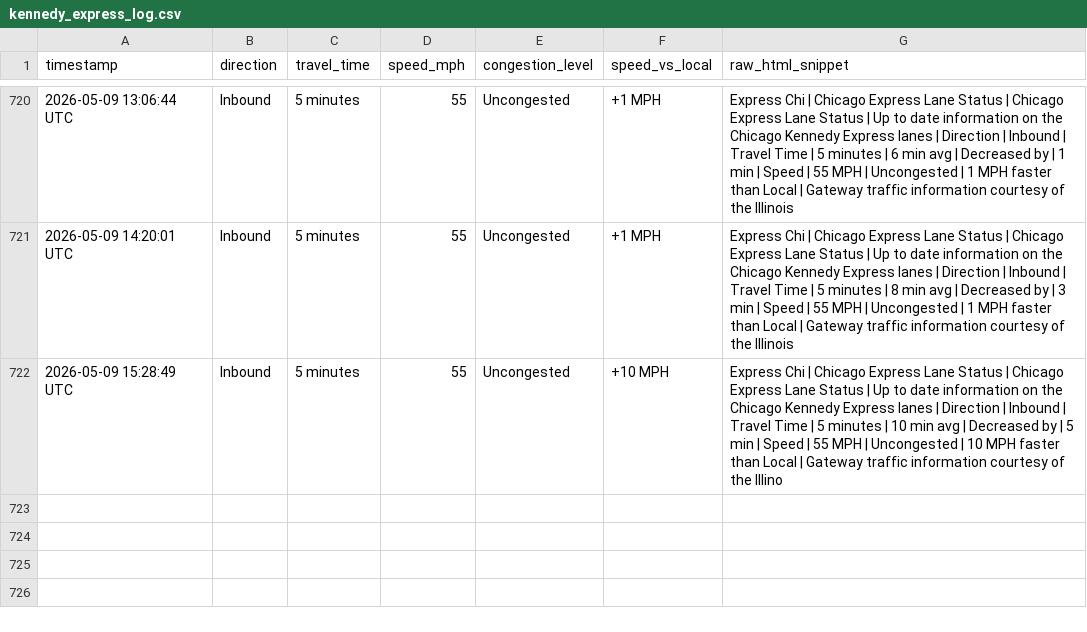
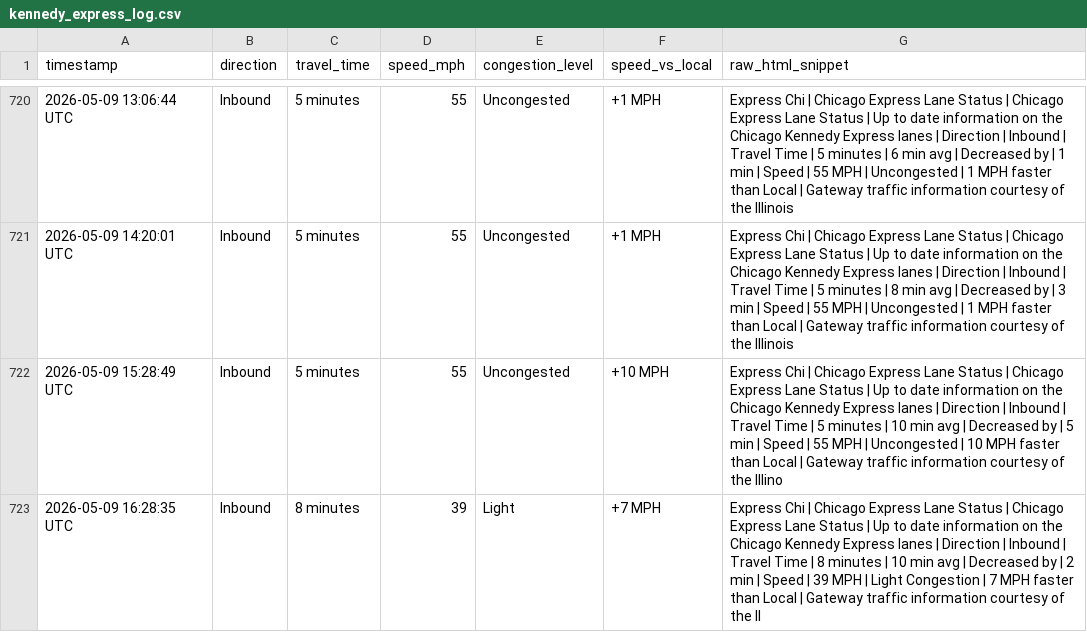
Before and after one commit to yvokino/kennedy-express-monitor, a CSV file: data/kennedy_express_log.csv, drawn as a sheet; only a part is shown, gaps mark what is left out.

```diff
--- a/data/kennedy_express_log.csv
+++ b/data/kennedy_express_log.csv
@@ -722 +722,2 @@ timestamp,direction,travel_time,speed_mph,congestion_level,speed_vs_local,raw_ht
 2026-05-09 15:28:49 UTC,Inbound,5 minutes,55,Uncongested,+10 MPH,Express Chi | Chicago Express Lane Status | Chicago Express Lane Status | Up to date information on the Chicago Kennedy Express lanes | Direction | Inbound | Travel Time | 5 minutes | 10 min avg | Decreased by | 5 min | Speed | 55 MPH | Uncongested | 10 MPH faster than Local | Gateway traffic information courtesy of the Illino
+2026-05-09 16:28:35 UTC,Inbound,8 minutes,39,Light,+7 MPH,Express Chi | Chicago Express Lane Status | Chicago Express Lane Status | Up to date information on the Chicago Kennedy Express lanes | Direction | Inbound | Travel Time | 8 minutes | 10 min avg | Decreased by | 2 min | Speed | 39 MPH | Light Congestion | 7 MPH faster than Local | Gateway traffic information courtesy of the Il
```
